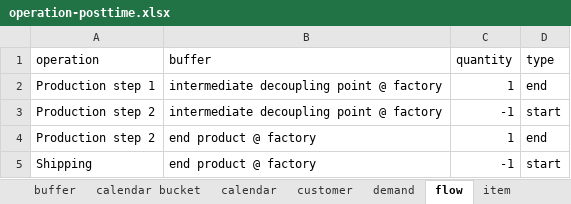
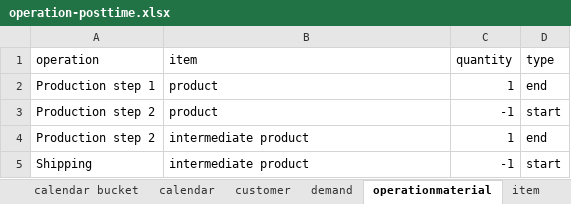
Before and after one commit to frePPLe/frepple, an Excel workbook: doc/cookbook/operation/operation-posttime.xlsx, sheet operationmaterial, drawn as a sheet; values as stored, in another font and other column widths than the file's, no borders; the diff names each change by its address in the sheet, - before the commit and + after, or states it on an @@ line.

```diff
--- a/doc/cookbook/operation/operation-posttime.xlsx (sheet operationmaterial)
+++ b/doc/cookbook/operation/operation-posttime.xlsx (sheet operationmaterial)
-sheet tab: flow
+sheet tab: operationmaterial
-B1: buffer
+B1: item
-B2:B3 (item): intermediate decoupling point @ factory
+B2:B3 (item): product
-B4:B5 (item): end product @ factory
+B4:B5 (item): intermediate product
```
Also changed, not shown: sheet buffer, other sheet tabs, doc/cookbook/calendar/calendar-working-hours.xlsx, doc/cookbook/demand/demand-priorities.xlsx, 14 other files.
